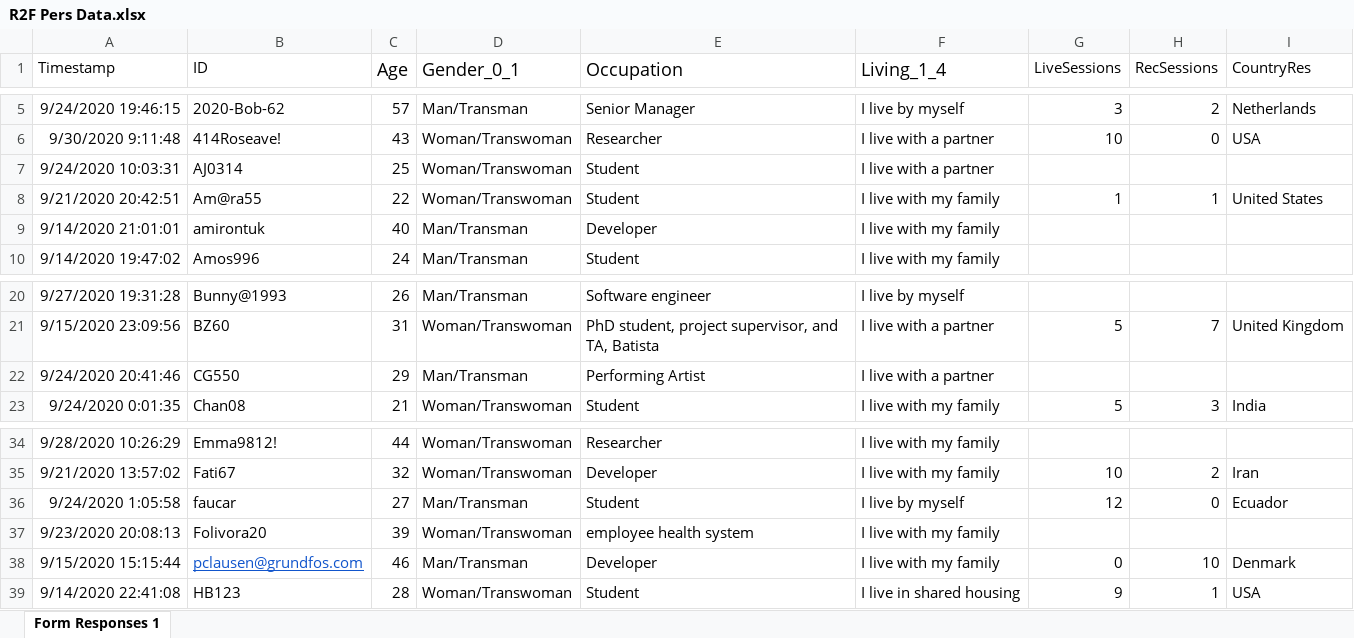
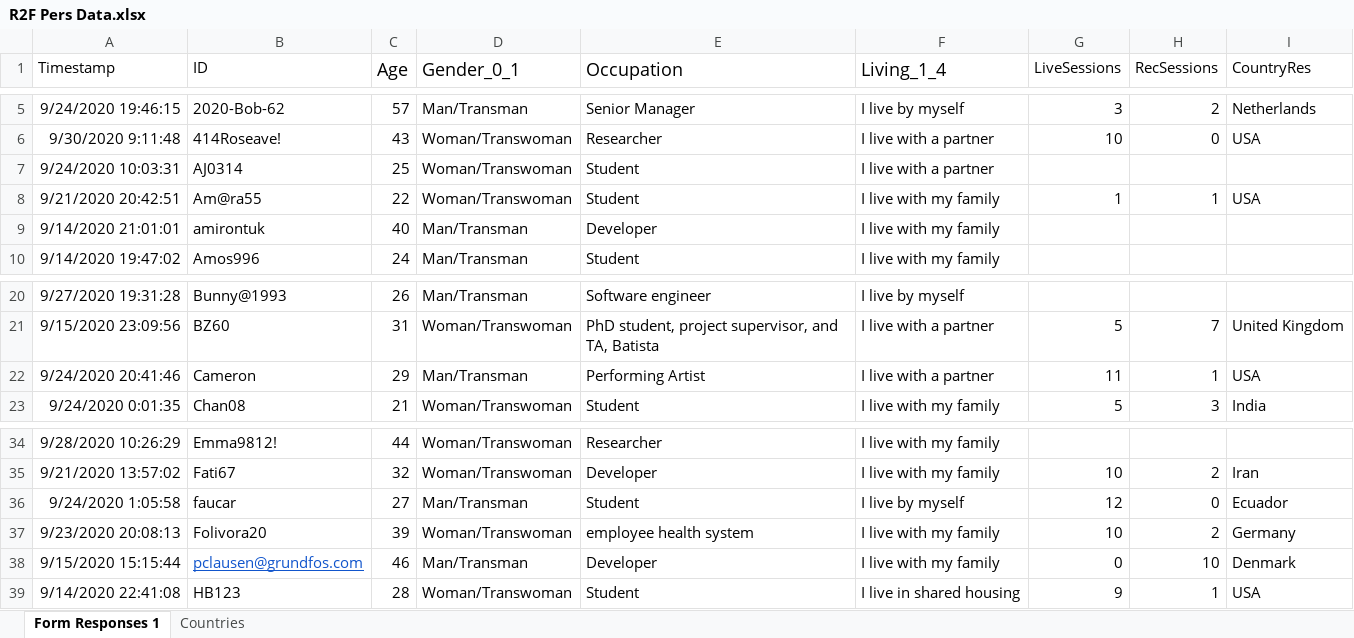
Before and after one commit to torkar/rise2flow, an Excel workbook: data/R2F Pers Data.xlsx, sheet Form Responses 1, drawn as a sheet; only a part is shown, gaps mark what is left out; values as stored, in another font and other column widths than the file's, no borders; the diff names each change by its address in the sheet, - before the commit and + after, or states it on an @@ line.

```diff
--- a/data/R2F Pers Data.xlsx (sheet Form Responses 1)
+++ b/data/R2F Pers Data.xlsx (sheet Form Responses 1)
+sheet tab: Countries
-I8 (CountryRes): United States
+I8 (CountryRes): USA
-B22 (ID): CG550
+B22 (ID): Cameron
-G22 (LiveSessions): (empty)
+G22 (LiveSessions): 11
-H22 (RecSessions): (empty)
+H22 (RecSessions): 1
-I22 (CountryRes): (empty)
+I22 (CountryRes): USA
-G37 (LiveSessions): (empty)
+G37 (LiveSessions): 10
-H37 (RecSessions): (empty)
+H37 (RecSessions): 2
-I37 (CountryRes): (empty)
+I37 (CountryRes): Germany
```
Also changed, not shown: data/R2F IPIP.xlsx, data/R2F Quant Comp Data Exit.xlsx, 2 other files.
